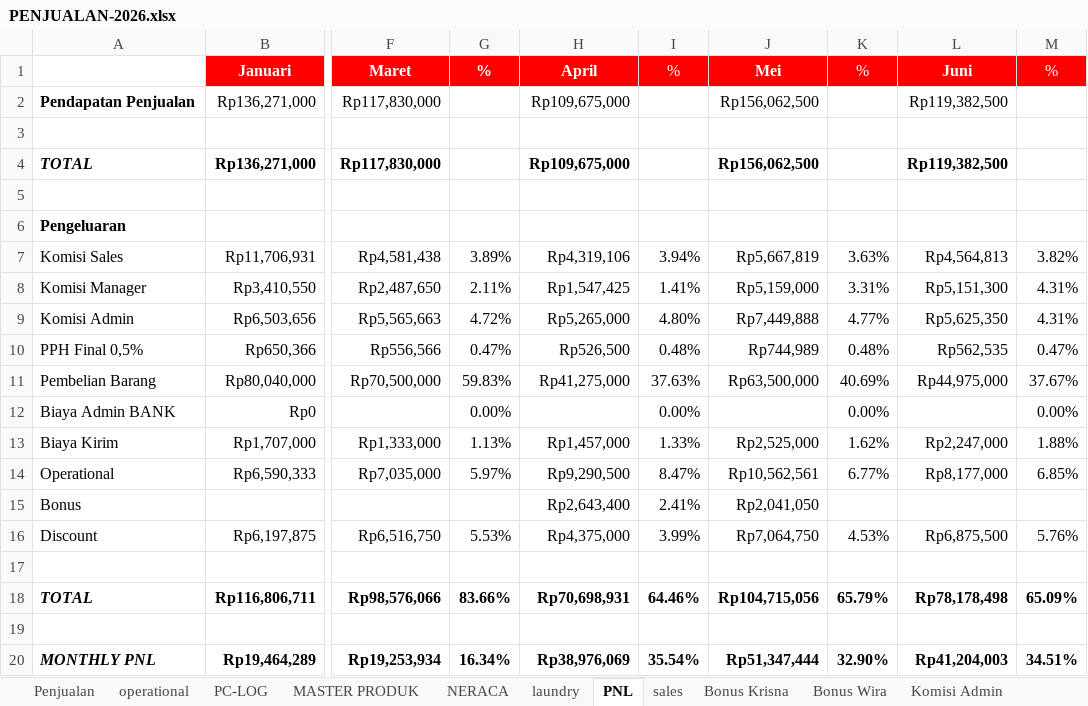
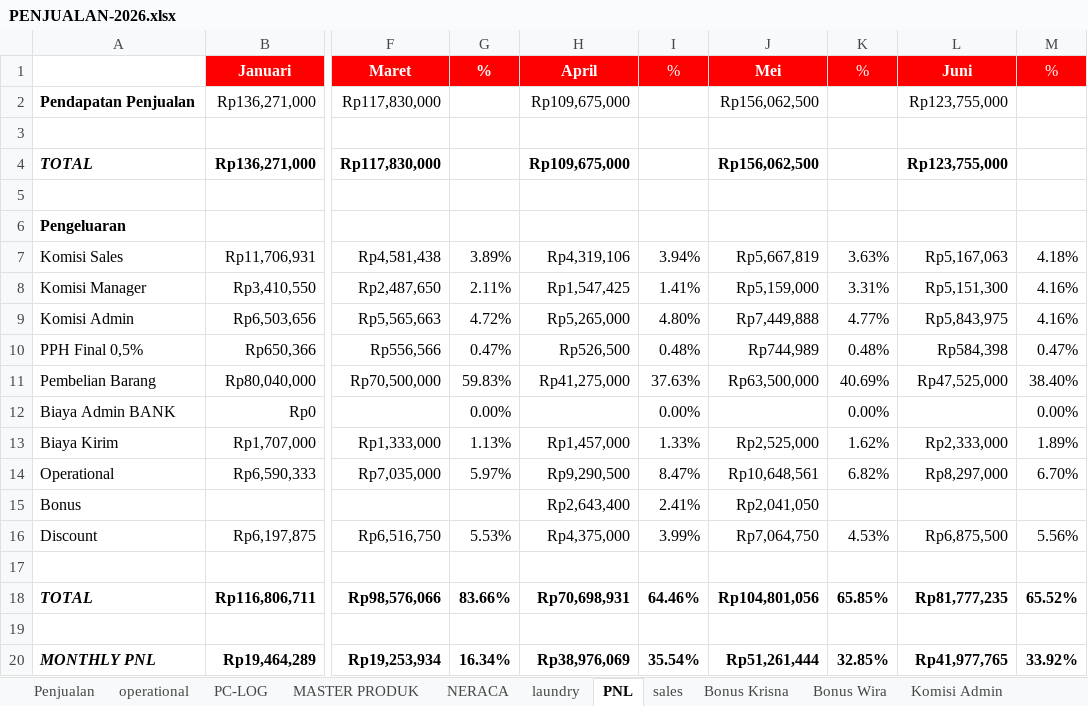
Before and after one commit to alfonsoricky/busamas, an Excel workbook: storage/PENJUALAN-2026.xlsx, sheet PNL, drawn as a sheet; only a part is shown, gaps mark what is left out; values as stored, in another font and other column widths than the file's, no borders; charts and pictures not drawn; the diff names each change by its address in the sheet, - before the commit and + after, or states it on an @@ line.

```diff
--- a/storage/PENJUALAN-2026.xlsx (sheet PNL)
+++ b/storage/PENJUALAN-2026.xlsx (sheet PNL)
-L2: Rp119,382,500
+L2: Rp123,755,000
-L4: Rp119,382,500
+L4: Rp123,755,000
-L7: Rp4,564,813
+L7: Rp5,167,063
-M7: 3.82%
+M7: 4.18%
-M8:M9: 4.31%
+M8:M9: 4.16%
-L9: Rp5,625,350
+L9: Rp5,843,975
-L10: Rp562,535
+L10: Rp584,398
-L11: Rp44,975,000
+L11: Rp47,525,000
-M11: 37.67%
+M11: 38.40%
-L13: Rp2,247,000
+L13: Rp2,333,000
-M13: 1.88%
+M13: 1.89%
-J14: Rp10,562,561
+J14: Rp10,648,561
-K14: 6.77%
+K14: 6.82%
-L14: Rp8,177,000
+L14: Rp8,297,000
-M14: 6.85%
+M14: 6.70%
-M16: 5.76%
+M16: 5.56%
-J18: Rp104,715,056
+J18: Rp104,801,056
-K18: 65.79%
+K18: 65.85%
-L18: Rp78,178,498
+L18: Rp81,777,235
-M18: 65.09%
+M18: 65.52%
-J20: Rp51,347,444
+J20: Rp51,261,444
-K20: 32.90%
+K20: 32.85%
-L20: Rp41,204,003
+L20: Rp41,977,765
-M20: 34.51%
+M20: 33.92%
```
Also changed, not shown: sheet Penjualan, sheet laundry, sheet komisi Tim Denis, sheet Komisi Admin, sheet NERACA, sheet operational, 2 more sheets, hidden cells, charts or pictures, 2 other files.
